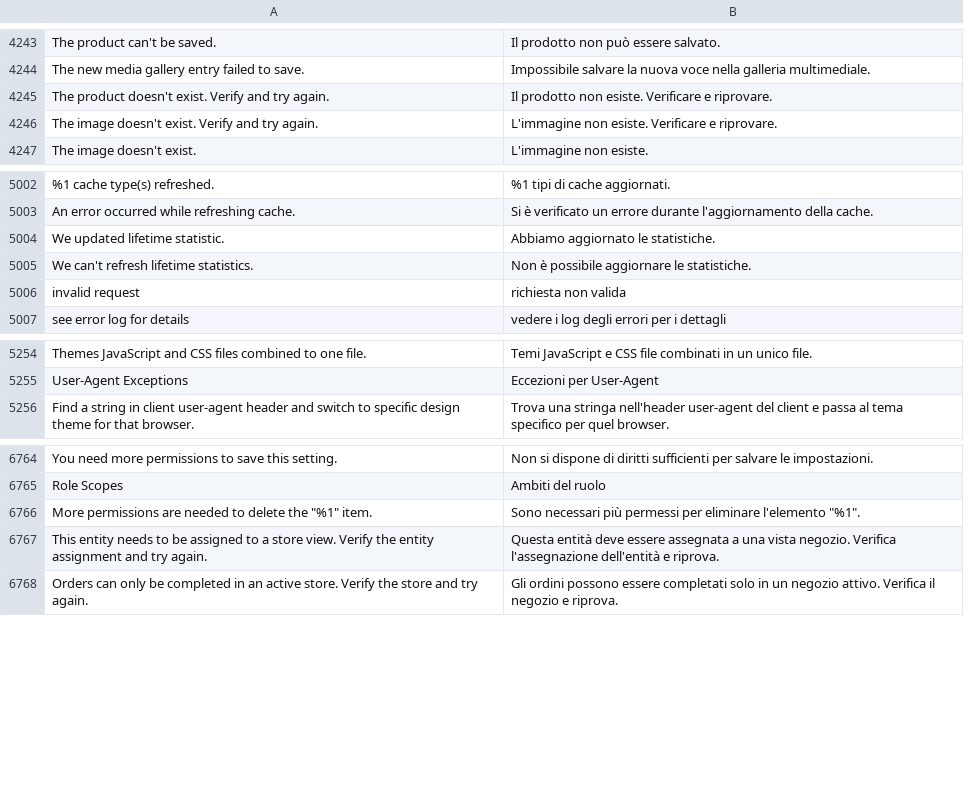
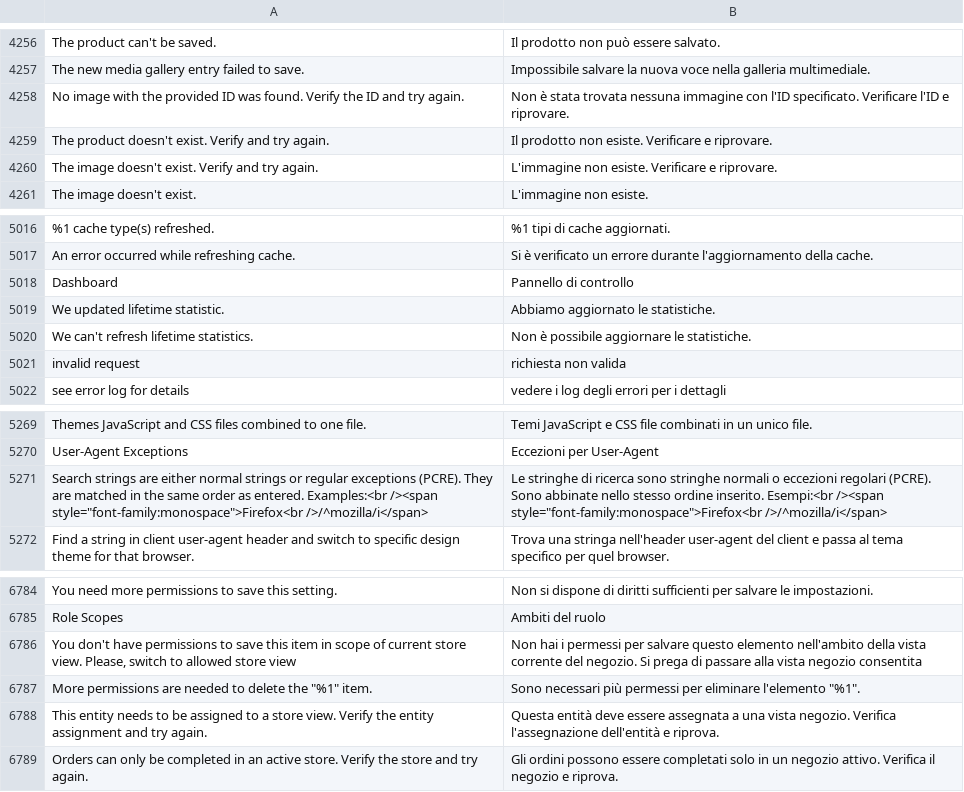
Before and after one commit to magento-l10n/language-it_IT, a CSV file: it_IT.csv, drawn as a sheet; only a part is shown, gaps mark what is left out; the diff covers the shown part only; the diff names each change by its address in the sheet, - before the commit and + after, or states it on an @@ line.

```diff
--- a/it_IT.csv
+++ b/it_IT.csv
+row 4258: No image with the provided ID was found. Verify the ID and try again. | Non è stata trovata nessuna immagine con l'ID specificato. Verificare l'ID e riprovare.
+row 5018: Dashboard | Pannello di controllo
+row 5271: Search strings are either normal strings or regular exceptions (PCRE). They are matched in the same order as entered. Examples:<br /><span style="font-family:monospace">Firefox<br />/^mozilla/i</span> | Le stringhe di ricerca sono stringhe normali o eccezioni regolari (PCRE). Sono abbinate nello stesso ordine inserito. Esempi:<br /><span style="font-family:monospace">Firefox<br />/^mozilla/i</span>
+row 6786: You don't have permissions to save this item in scope of current store view. Please, switch to allowed store view | Non hai i permessi per salvare questo elemento nell'ambito della vista corrente del negozio. Si prega di passare alla vista negozio consentita
```
Also changed, not shown: 17 added rows elsewhere in this file.
